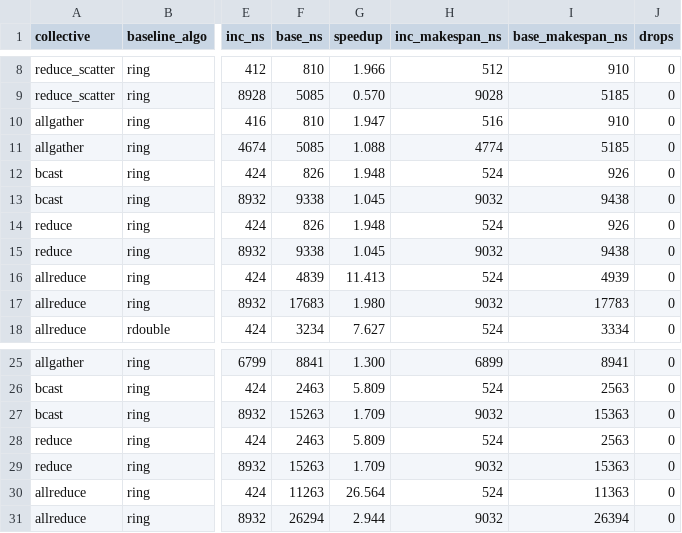
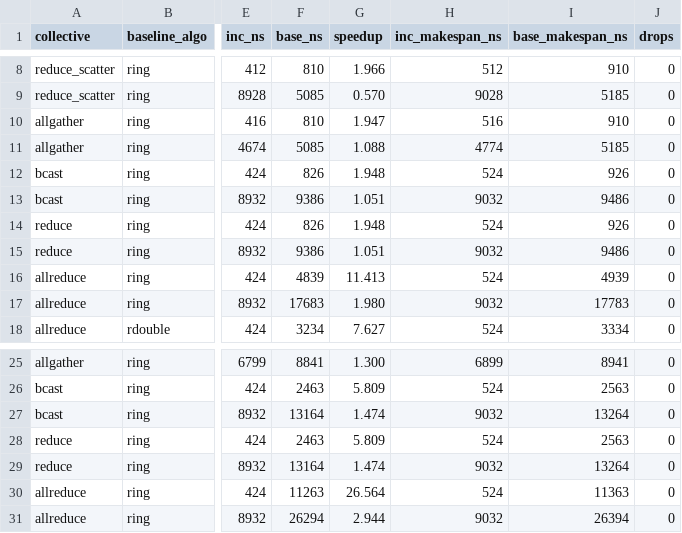
Before and after one commit to miharulidze/atlahs-inc, a CSV file: simulation-scripts/results/scaleup_coll_ab_groupsweep/scaleup_coll_ab.csv, drawn as a sheet; only a part is shown, gaps mark what is left out; the diff names each change by its address in the sheet, - before the commit and + after, or states it on an @@ line.

Commit message:
data: regenerate scaleup_coll_ab + groupsweep on the SEG-chunked ring baseline
First results produced with K = max(N, size//512 KiB) for the rooted pipelined-ring
Broadcast/Reduce (generator 8a3cb96). Regenerated via Docker (atlahs-sim build ->
run_thesis.sh -> run_groupsweep.sh) against the pinned pcm 941fd48; 126 + 84 rows,
zero drops throughout.

What moved: only the endpoint baseline for Broadcast/Reduce, and only above
N*512 KiB, where the chain is now cut into more than one chunk per rank --
single-switch |G|=64 base_ns 323,795 -> 256,461 at 64 MiB (K=128) and
1,135,602 -> 670,175 at 256 MiB (K=512), so the speed-ups fall 2.37 -> 1.88 and
2.08 -> 1.23. Every row at or below 16 MiB is unchanged (K=N there), as are all
INC arms and every AllReduce / ReduceScatter / AllGather row. In the group sweep
only the 4 MiB rows at |G|=2 and 4 move (there K=8 > N).

The analytic models track the new baseline with nothing fitted: in-network within
1.74 %, endpoint within 2.09 % across 4 KiB-256 MiB on both topologies. Plots
regenerated from the new CSV (docker --entrypoint python3 ... plot.py).

```diff
--- a/simulation-scripts/results/scaleup_coll_ab_groupsweep/scaleup_coll_ab.csv
+++ b/simulation-scripts/results/scaleup_coll_ab_groupsweep/scaleup_coll_ab.csv
-F13 (base_ns): 9338
+F13 (base_ns): 9386
-G13 (speedup): 1.045
+G13 (speedup): 1.051
-I13 (base_makespan_ns): 9438
+I13 (base_makespan_ns): 9486
-F15 (base_ns): 9338
+F15 (base_ns): 9386
-G15 (speedup): 1.045
+G15 (speedup): 1.051
-I15 (base_makespan_ns): 9438
+I15 (base_makespan_ns): 9486
-F27 (base_ns): 15263
+F27 (base_ns): 13164
-G27 (speedup): 1.709
+G27 (speedup): 1.474
-I27 (base_makespan_ns): 15363
+I27 (base_makespan_ns): 13264
-F29 (base_ns): 15263
+F29 (base_ns): 13164
-G29 (speedup): 1.709
+G29 (speedup): 1.474
-I29 (base_makespan_ns): 15363
+I29 (base_makespan_ns): 13264
```
Also changed, not shown: simulation-scripts/results/scaleup_coll_ab/scaleup_coll_ab.csv, 17 other files.
